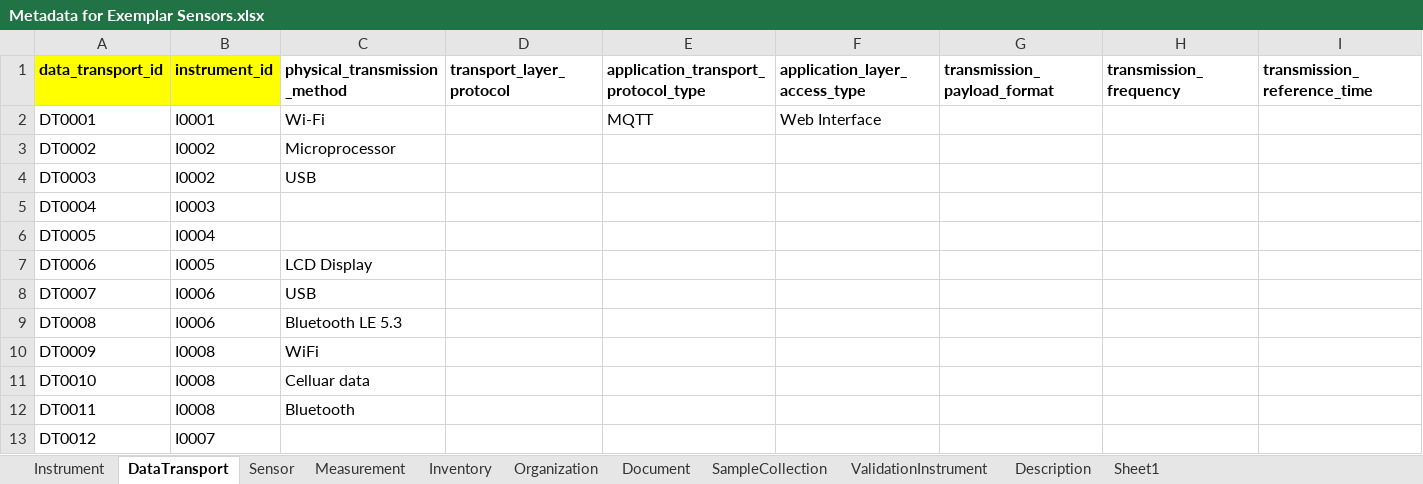
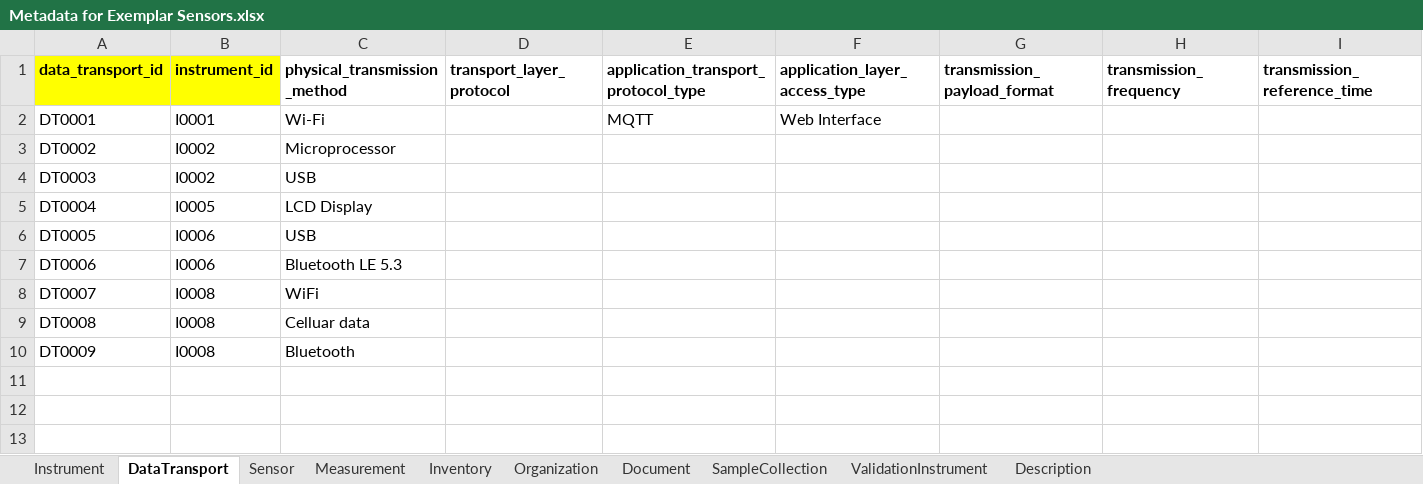
Before and after one commit to EHIE-CENTER/prisms-sensor-model, an Excel workbook: Metadata for Exemplar Sensors.xlsx, sheet DataTransport, drawn as a sheet; only a part is shown; values as stored, in another font and other column widths than the file's, no borders; rows hold the shown columns only; the diff names each change by its address in the sheet, - before the commit and + after, or states it on an @@ line.

```diff
--- a/Metadata for Exemplar Sensors.xlsx (sheet DataTransport)
+++ b/Metadata for Exemplar Sensors.xlsx (sheet DataTransport)
-sheet tab: Sheet1
-B5 (instrument_id): I0003
+B5 (instrument_id): I0005
-C5 (physical_transmission_method): (empty)
+C5 (physical_transmission_method): LCD Display
-B6 (instrument_id): I0004
+B6 (instrument_id): I0006
-C6 (physical_transmission_method): (empty)
+C6 (physical_transmission_method): USB
-B7 (instrument_id): I0005
+B7 (instrument_id): I0006
-C7 (physical_transmission_method): LCD Display
+C7 (physical_transmission_method): Bluetooth LE 5.3
-B8:B9 (instrument_id): I0006
+B8:B9 (instrument_id): I0008
-C8 (physical_transmission_method): USB
+C8 (physical_transmission_method): WiFi
-C9 (physical_transmission_method): Bluetooth LE 5.3
+C9 (physical_transmission_method): Celluar data
-C10 (physical_transmission_method): WiFi
+C10 (physical_transmission_method): Bluetooth
-row 11: DT0010 | I0008 | Celluar data
-row 12: DT0011 | I0008 | Bluetooth
-row 13: DT0012 | I0007
```
Also changed, not shown: sheet Inventory, sheet Organization, sheet ValidationInstrument, sheet Sensor, sheet SampleCollection, sheet Measurement, 1 more sheet.
